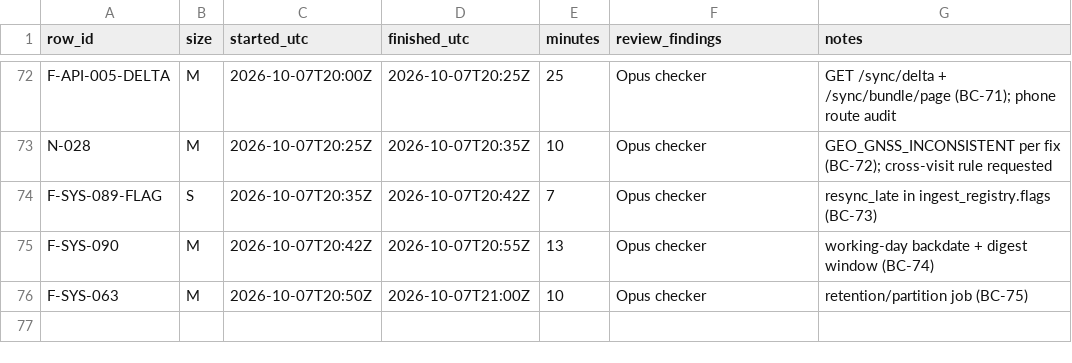
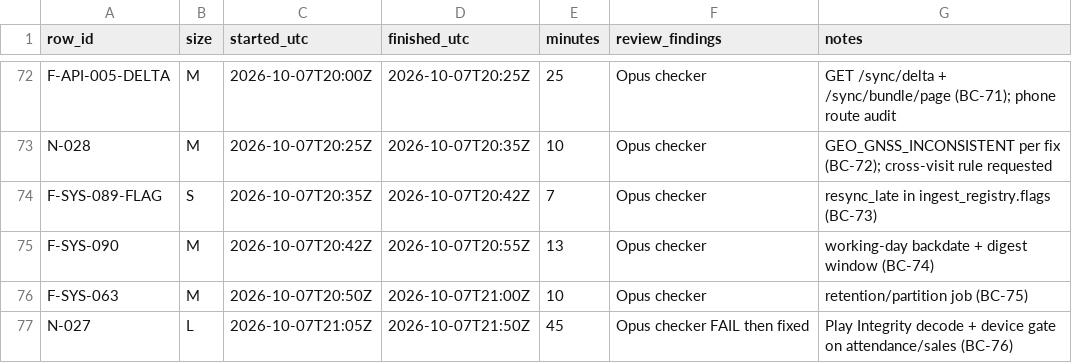
Before and after one commit to asefameerador96-ctrl/Aron-Pro-Max, a CSV file: docs/status/backend.csv, drawn as a sheet; only a part is shown, gaps mark what is left out.

```diff
--- a/docs/status/backend.csv
+++ b/docs/status/backend.csv
@@ -76 +76,2 @@ F-SYS-090,M,2026-10-07T20:42Z,2026-10-07T20:55Z,13,"Opus checker","working-day b
 F-SYS-063,M,2026-10-07T20:50Z,2026-10-07T21:00Z,10,"Opus checker","retention/partition job (BC-75)"
+N-027,L,2026-10-07T21:05Z,2026-10-07T21:50Z,45,"Opus checker FAIL then fixed","Play Integrity decode + device gate on attendance/sales (BC-76)"
```
Also changed, not shown: 14 other files.
